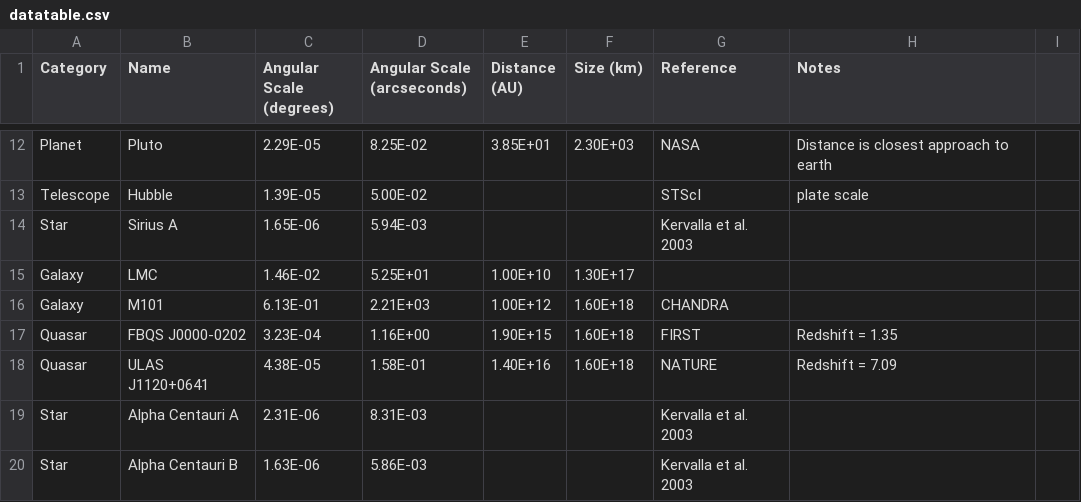
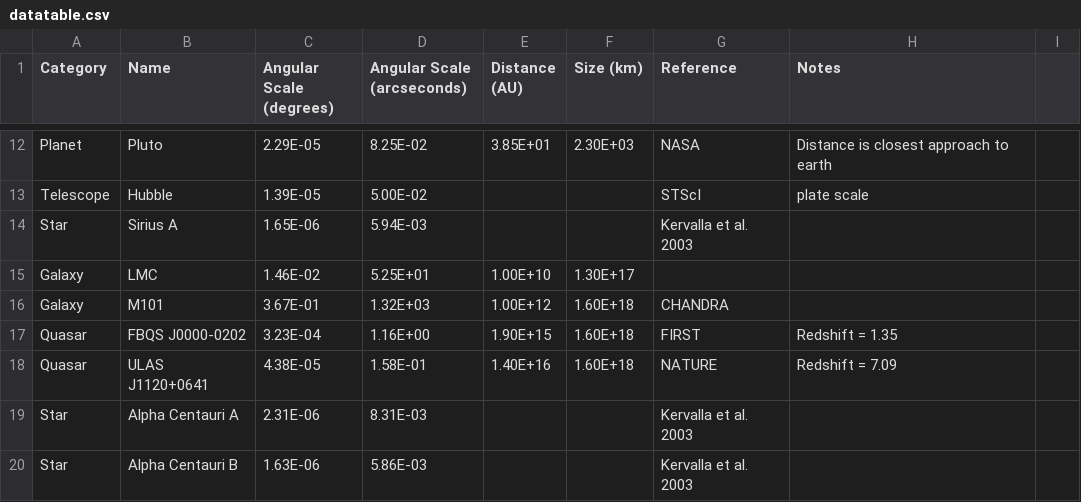
Before and after one commit to mpbusch/obsastr, a CSV file: datatable.csv, drawn as a sheet; only a part is shown, gaps mark what is left out.

```diff
--- a/datatable.csv
+++ b/datatable.csv
@@ -15,3 +15,3 @@ Star,Sirius A,1.65E-06,5.94E-03,,,Kervalla et al. 2003,,
 Galaxy,LMC,1.46E-02,5.25E+01,1.00E+10,1.30E+17,,,
-Galaxy,M101,6.13E-01,2.21E+03,1.00E+12,1.60E+18,CHANDRA,,
+Galaxy,M101,3.67E-01,1.32E+03,1.00E+12,1.60E+18,CHANDRA,,
 Quasar,FBQS J0000-0202,3.23E-04,1.16E+00,1.90E+15,1.60E+18,FIRST,Redshift = 1.35,
```
Also changed, not shown: 1 other file.
